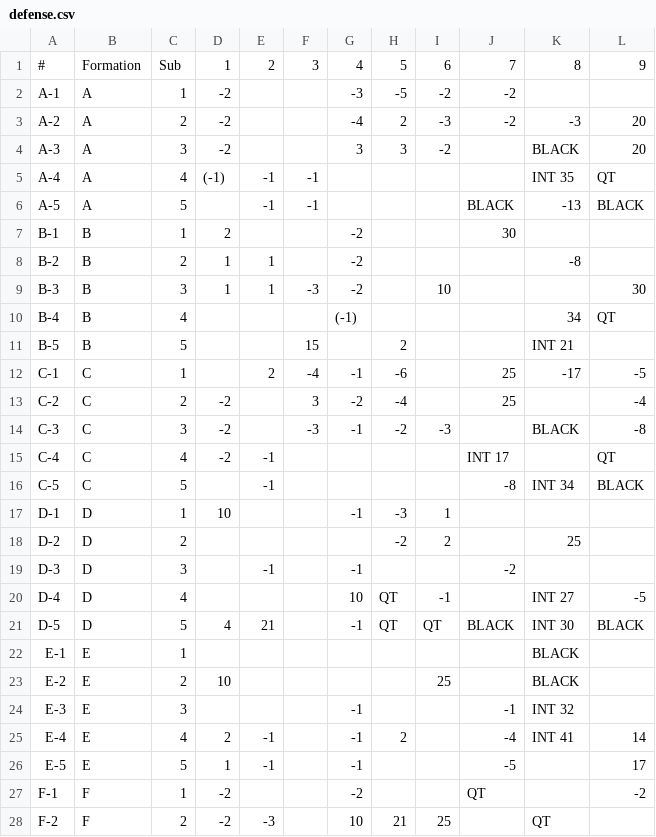
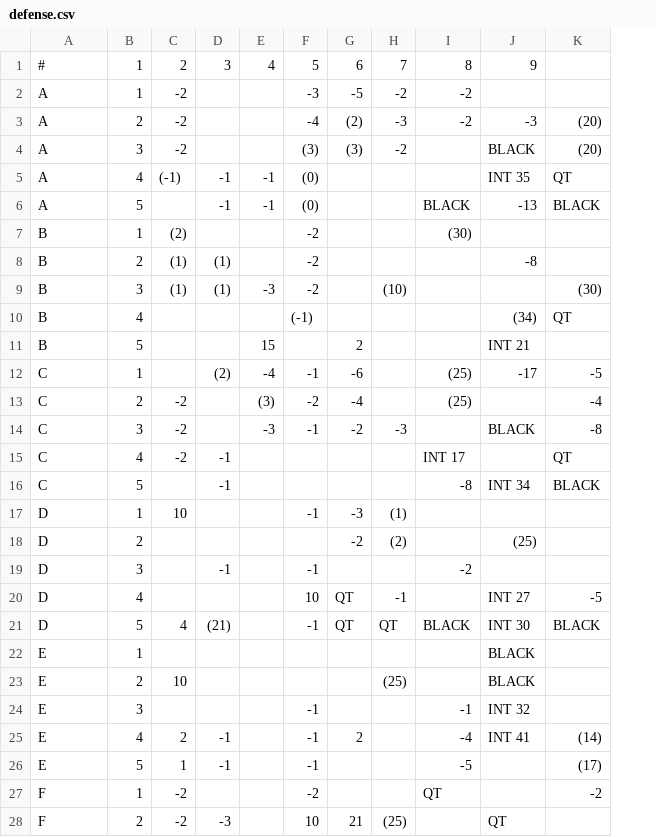
Before and after one commit to rtulloh/paydirt, a CSV file: seasons/1983/Buccaneers/defense.csv, drawn as a sheet; only a part is shown; removed rows and columns are numbered as before the commit, all else as after; the diff covers the shown part only; the diff names each change by its address in the sheet, - before the commit and + after, or states it on an @@ line.

Commit message:
Fix defense chart extraction - detect parentheses format from Excel cells

```diff
--- a/seasons/1983/Buccaneers/defense.csv
+++ b/seasons/1983/Buccaneers/defense.csv
-column A, rows 2-28: A-1 | A-2 | A-3 | A-4 | A-5 | B-1 | B-2 | B-3 | B-4 | B-5 | C-1 | C-2 | C-3 | C-4 | C-5 | D-1 | D-2 | D-3 | D-4 | D-5 | E-1 | E-2 | E-3 | E-4 | E-5 | F-1 | F-2
-row 1: # | Formation | Sub | 1 | 2 | 3 | 4 | 5 | 6 | 7 | 8 | 9
+row 1: # | 1 | 2 | 3 | 4 | 5 | 6 | 7 | 8 | 9
-G3: 2
+G3: (2)
-K3:K4: 20
+K3:K4: (20)
-F4: 3
+F4: (3)
-G4: 3
+G4: (3)
-F5:F6: (empty)
+F5:F6: (0)
-C7: 2
+C7: (2)
-I7: 30
+I7: (30)
-C8:C9: 1
+C8:C9: (1)
-D8:D9: 1
+D8:D9: (1)
-H9: 10
+H9: (10)
-K9: 30
+K9: (30)
-J10: 34
+J10: (34)
-D12: 2
+D12: (2)
-I12:I13: 25
+I12:I13: (25)
-E13: 3
+E13: (3)
-H17: 1
+H17: (1)
-H18: 2
+H18: (2)
-J18: 25
+J18: (25)
-D21: 21
+D21: (21)
-H23: 25
+H23: (25)
-K25: 14
+K25: (14)
-K26: 17
+K26: (17)
-H28: 25
+H28: (25)
```
Also changed, not shown: 4 edited cells elsewhere in this file, seasons/1983/49ers/defense.csv, seasons/1983/Bills/defense.csv, 26 other files.
